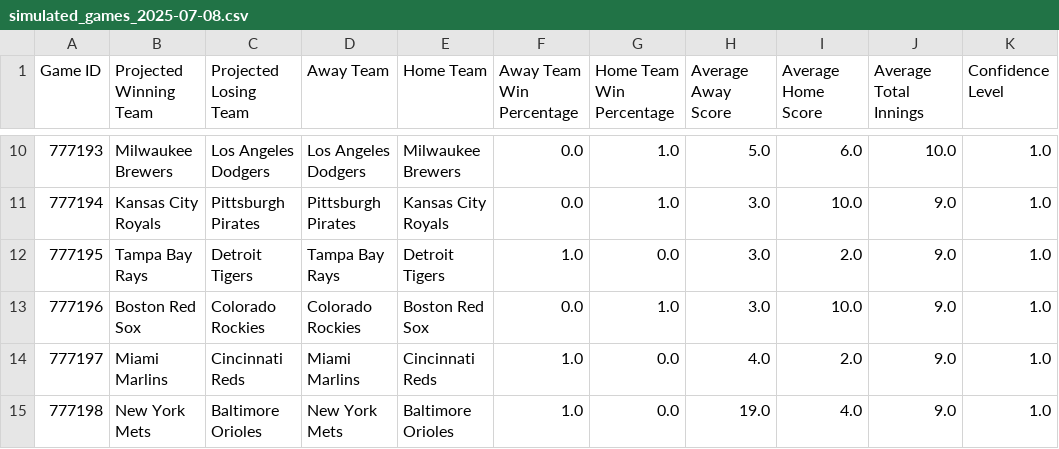
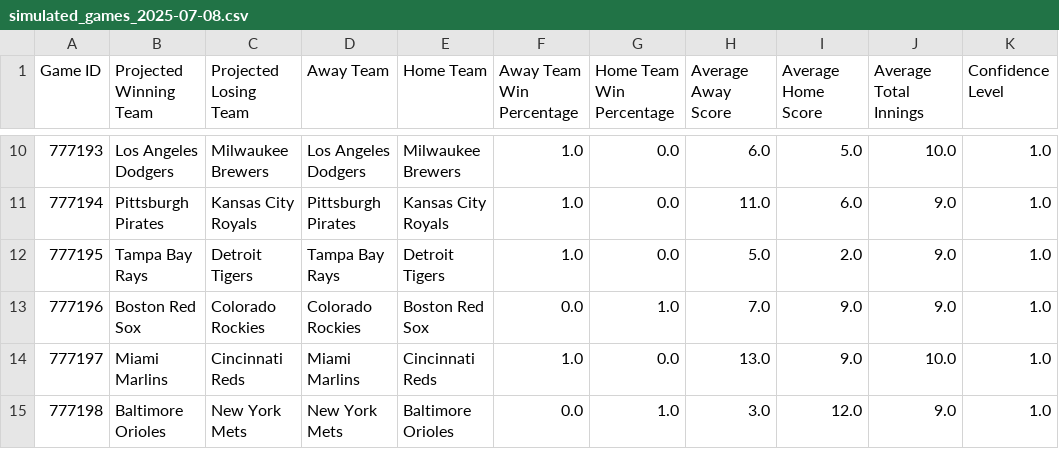
Before and after one commit to jbhemm10/MLB_game_sim, a CSV file: simulated_games/simulated_games_2025-07-08.csv, drawn as a sheet; only a part is shown, gaps mark what is left out; the diff covers the shown part only.

```diff
--- a/simulated_games/simulated_games_2025-07-08.csv
+++ b/simulated_games/simulated_games_2025-07-08.csv
@@ -10,6 +10,6 @@ Game ID,Projected Winning Team,Projected Losing Team,Away Team,Home Team,Away Te
-777193,Milwaukee Brewers,Los Angeles Dodgers,Los Angeles Dodgers,Milwaukee Brewers,0.0,1.0,5.0,6.0,10.0,1.0
-777194,Kansas City Royals,Pittsburgh Pirates,Pittsburgh Pirates,Kansas City Royals,0.0,1.0,3.0,10.0,9.0,1.0
-777195,Tampa Bay Rays,Detroit Tigers,Tampa Bay Rays,Detroit Tigers,1.0,0.0,3.0,2.0,9.0,1.0
-777196,Boston Red Sox,Colorado Rockies,Colorado Rockies,Boston Red Sox,0.0,1.0,3.0,10.0,9.0,1.0
-777197,Miami Marlins,Cincinnati Reds,Miami Marlins,Cincinnati Reds,1.0,0.0,4.0,2.0,9.0,1.0
-777198,New York Mets,Baltimore Orioles,New York Mets,Baltimore Orioles,1.0,0.0,19.0,4.0,9.0,1.0
+777193,Los Angeles Dodgers,Milwaukee Brewers,Los Angeles Dodgers,Milwaukee Brewers,1.0,0.0,6.0,5.0,10.0,1.0
+777194,Pittsburgh Pirates,Kansas City Royals,Pittsburgh Pirates,Kansas City Royals,1.0,0.0,11.0,6.0,9.0,1.0
+777195,Tampa Bay Rays,Detroit Tigers,Tampa Bay Rays,Detroit Tigers,1.0,0.0,5.0,2.0,9.0,1.0
+777196,Boston Red Sox,Colorado Rockies,Colorado Rockies,Boston Red Sox,0.0,1.0,7.0,9.0,9.0,1.0
+777197,Miami Marlins,Cincinnati Reds,Miami Marlins,Cincinnati Reds,1.0,0.0,13.0,9.0,10.0,1.0
+777198,Baltimore Orioles,New York Mets,New York Mets,Baltimore Orioles,0.0,1.0,3.0,12.0,9.0,1.0
```
Also changed, not shown: 28 edited cells elsewhere in this file, 1 other file.
